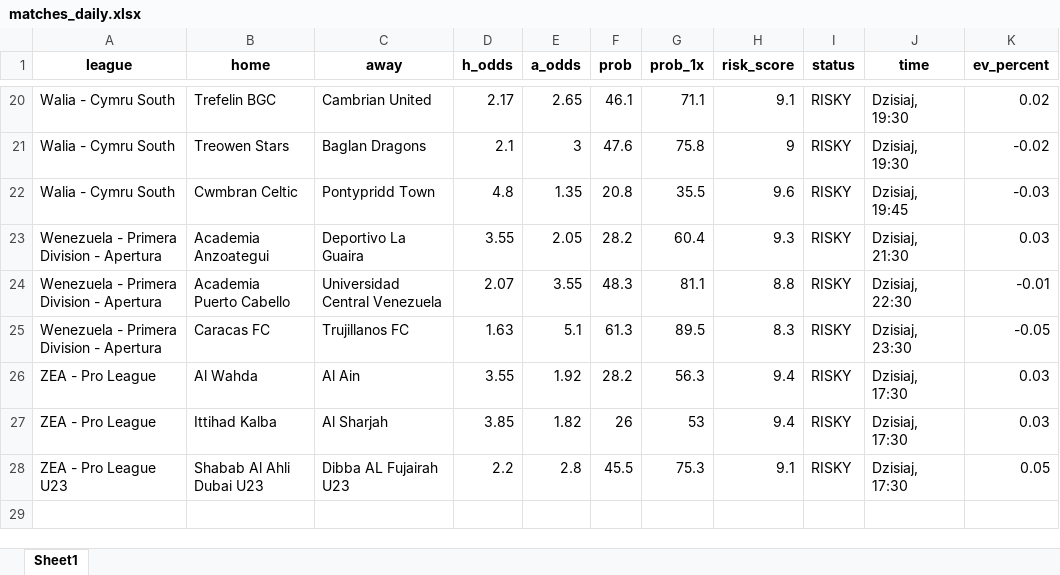
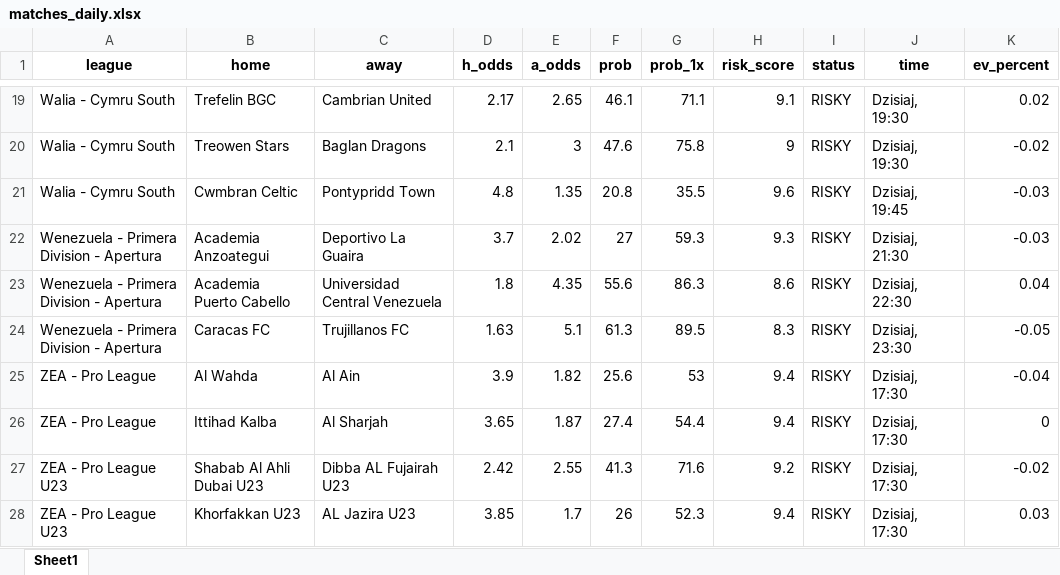
Before and after one commit to Byadiso/webscraper_advanced, an Excel workbook: matches_daily.xlsx, sheet Sheet1, drawn as a sheet; only a part is shown, gaps mark what is left out; values as stored, in another font and other column widths than the file's, no borders; addresses are those after the commit; the diff covers the shown part only; the diff names each change by its address in the sheet, - before the commit and + after, or states it on an @@ line.

```diff
--- a/matches_daily.xlsx (sheet Sheet1)
+++ b/matches_daily.xlsx (sheet Sheet1)
-D22 (h_odds): 3.55
+D22 (h_odds): 3.7
-E22 (a_odds): 2.05
+E22 (a_odds): 2.02
-F22 (prob): 28.2
+F22 (prob): 27
-G22 (prob_1x): 60.4
+G22 (prob_1x): 59.3
-K22 (ev_percent): 0.03
+K22 (ev_percent): -0.03
-D23 (h_odds): 2.07
+D23 (h_odds): 1.8
-E23 (a_odds): 3.55
+E23 (a_odds): 4.35
-F23 (prob): 48.3
+F23 (prob): 55.6
-G23 (prob_1x): 81.1
+G23 (prob_1x): 86.3
-H23 (risk_score): 8.8
+H23 (risk_score): 8.6
-K23 (ev_percent): -0.01
+K23 (ev_percent): 0.04
-D25 (h_odds): 3.55
+D25 (h_odds): 3.9
-E25 (a_odds): 1.92
+E25 (a_odds): 1.82
-F25 (prob): 28.2
+F25 (prob): 25.6
-G25 (prob_1x): 56.3
+G25 (prob_1x): 53
-K25 (ev_percent): 0.03
+K25 (ev_percent): -0.04
-D26 (h_odds): 3.85
+D26 (h_odds): 3.65
-E26 (a_odds): 1.82
+E26 (a_odds): 1.87
-F26 (prob): 26
+F26 (prob): 27.4
-G26 (prob_1x): 53
+G26 (prob_1x): 54.4
-K26 (ev_percent): 0.03
+K26 (ev_percent): 0
-D27 (h_odds): 2.2
+D27 (h_odds): 2.42
-E27 (a_odds): 2.8
+E27 (a_odds): 2.55
-F27 (prob): 45.5
+F27 (prob): 41.3
-G27 (prob_1x): 75.3
+G27 (prob_1x): 71.6
-H27 (risk_score): 9.1
+H27 (risk_score): 9.2
-K27 (ev_percent): 0.05
+K27 (ev_percent): -0.02
+row 28: ZEA - Pro League U23 | Khorfakkan U23 | AL Jazira U23 | 3.85 | 1.7 | 26 | 52.3 | 9.4 | RISKY | Dzisiaj, 17:30 | 0.03
```
Also changed, not shown: 1 removed row and 50 edited cells elsewhere in this sheet.
